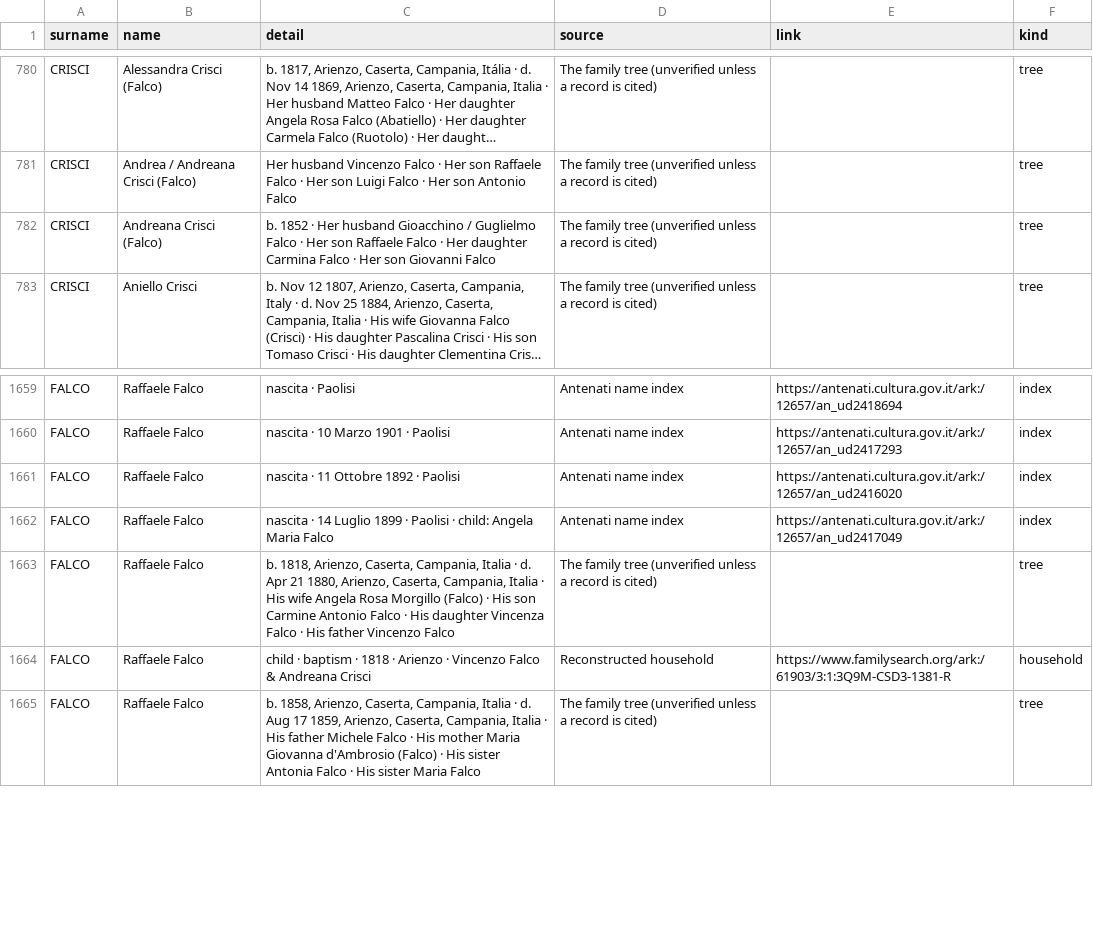
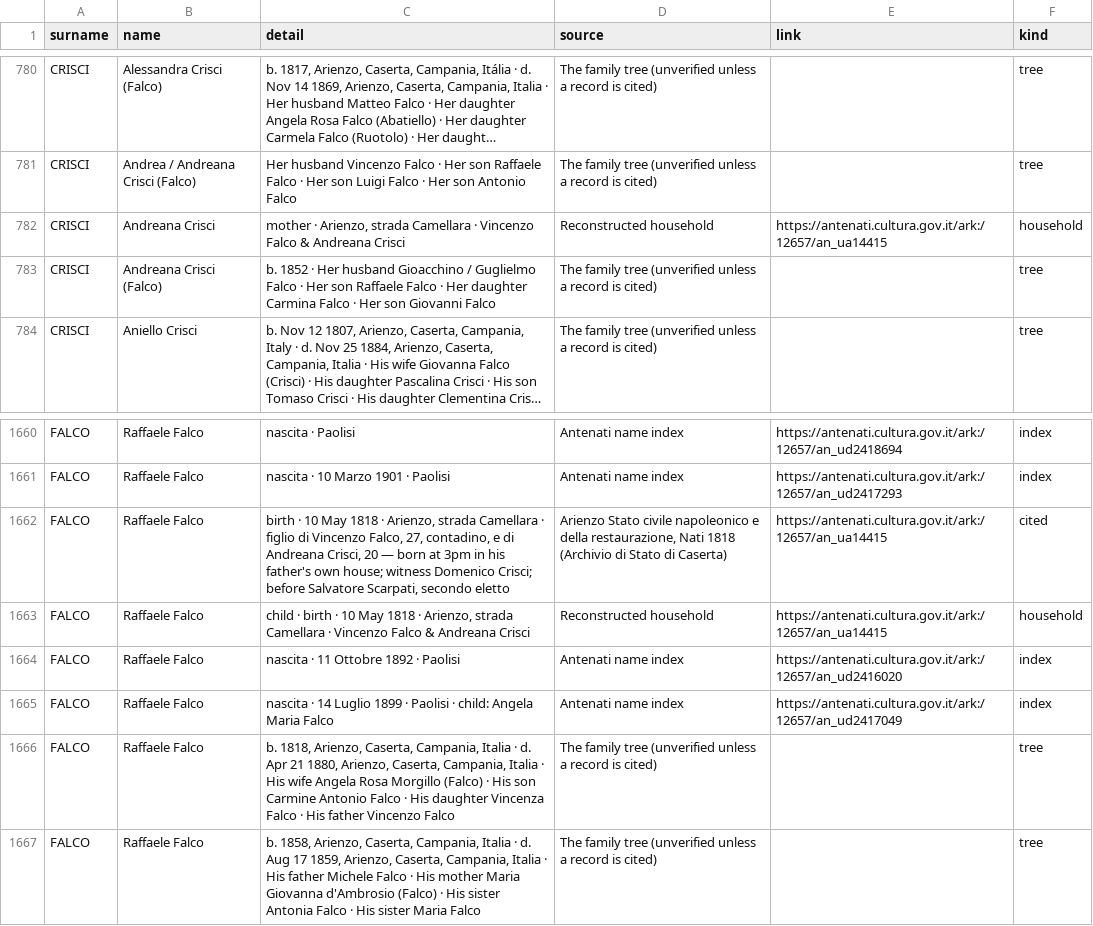
Before and after one commit to daviddef/TheFalco, a TSV file: data/people-register.tsv, drawn as a sheet; only a part is shown, gaps mark what is left out; long unchanged cells end in …; removed rows and columns are numbered as before the commit, all else as after; the diff names each change by its address in the sheet, - before the commit and + after, or states it on an @@ line.

```diff
--- a/data/people-register.tsv
+++ b/data/people-register.tsv
+row 782: CRISCI | Andreana Crisci | mother · Arienzo, strada Camellara · Vincenzo Falco & Andreana Crisci | Reconstructed household | https://antenati.cultura.gov.it/ark:/12657/an_ua14415 | household
+row 1662: FALCO | Raffaele Falco | birth · 10 May 1818 · Arienzo, strada Camellara · figlio di Vincenzo Falco, 27, contadino, e di Andreana Crisci, 20 — born at 3pm in his father's own house; witness Domenico Crisci; before Salvatore Scarpati, secondo eletto | Arienzo Stato civile napoleonico e della restaurazione, Nati 1818 (Archivio di Stato di Caserta) | https://antenati.cultura.gov.it/ark:/12657/an_ua14415 | cited
+row 1663: FALCO | Raffaele Falco | child · birth · 10 May 1818 · Arienzo, strada Camellara · Vincenzo Falco & Andreana Crisci | Reconstructed household | https://antenati.cultura.gov.it/ark:/12657/an_ua14415 | household
-row 1664: FALCO | Raffaele Falco | child · baptism · 1818 · Arienzo · Vincenzo Falco & Andreana Crisci | Reconstructed household | https://www.familysearch.org/ark:/61903/3:1:3Q9M-CSD3-1381-R | household
```
Also changed, not shown: data/record-citations.tsv, 6 other files.
